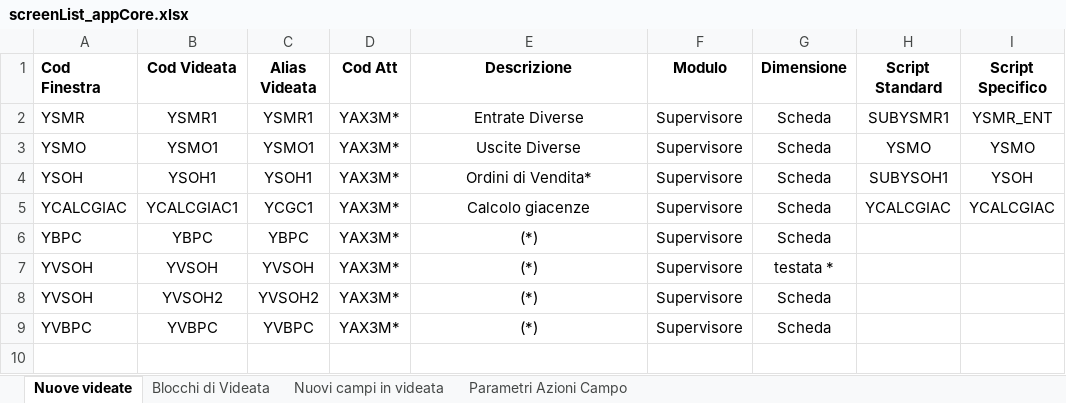
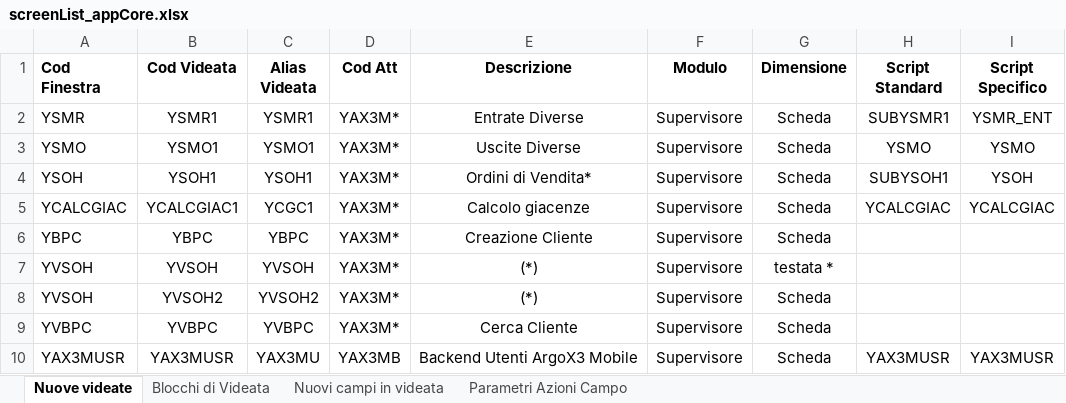
Before and after one commit to argologica/ArgoX3_API_Mobile_CORE, an Excel workbook: screen/screenList_appCore.xlsx, sheet Nuove videate, drawn as a sheet; values as stored, in another font and other column widths than the file's, no borders; the diff names each change by its address in the sheet, - before the commit and + after, or states it on an @@ line.

```diff
--- a/screen/screenList_appCore.xlsx (sheet Nuove videate)
+++ b/screen/screenList_appCore.xlsx (sheet Nuove videate)
-E6 (Descrizione): (*)
+E6 (Descrizione): Creazione Cliente
-E9 (Descrizione): (*)
+E9 (Descrizione): Cerca Cliente
+row 10: YAX3MUSR | YAX3MUSR | YAX3MU | YAX3MB | Backend Utenti ArgoX3 Mobile | Supervisore | Scheda | YAX3MUSR | YAX3MUSR
```
Also changed, not shown: sheet Nuovi campi in videata, sheet Blocchi di Videata, window/windowList_appCore.xlsx.
